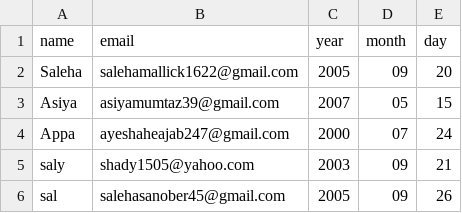
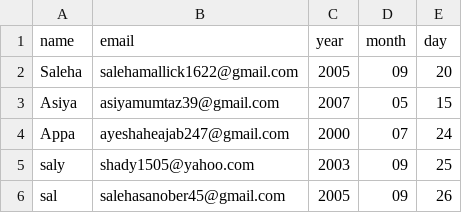
Before and after one commit to Saleha78/birthday-wisher, a CSV file: birthdays.csv, drawn as a sheet.

Commit message:
Update birthdays.csv

```diff
--- a/birthdays.csv
+++ b/birthdays.csv
@@ -4,3 +4,3 @@ Asiya,asiyamumtaz39@gmail.com,2007,05,15
 Appa,ayeshaheajab247@gmail.com,2000,07,24
-saly,shady1505@yahoo.com,2003,09,21
+saly,shady1505@yahoo.com,2003,09,25
 sal,salehasanober45@gmail.com,2005,09,26
```
